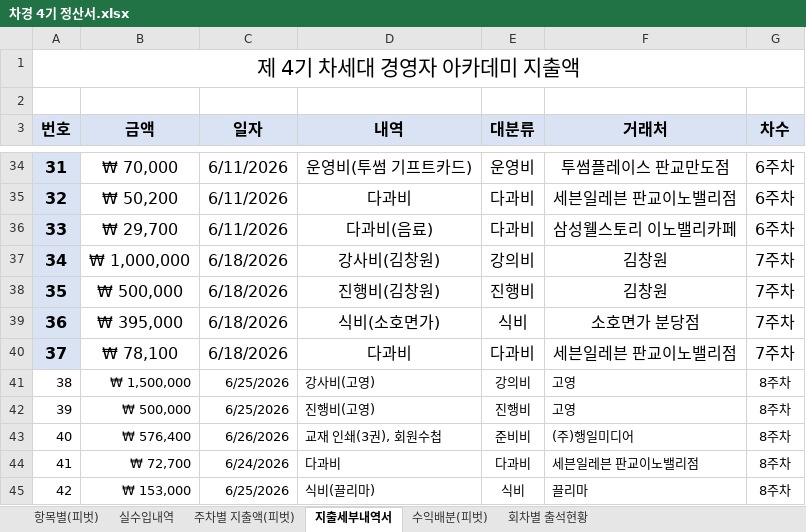
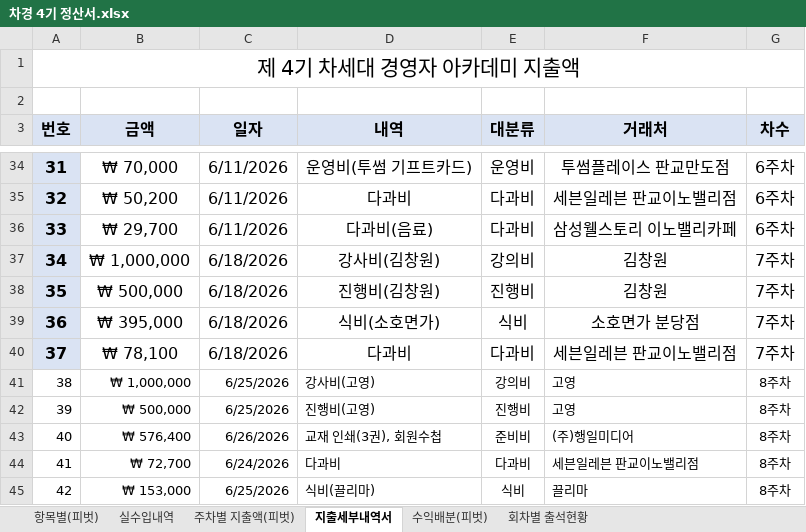
Before and after one commit to yjyoon111/innobiz-nextgen, an Excel workbook: 4기차세대경영자과정/차경 4기 정산서.xlsx, sheet 지출세부내역서, drawn as a sheet; only a part is shown, gaps mark what is left out; values as stored, in another font and other column widths than the file's, no borders; table styles not drawn; the diff names each change by its address in the sheet, - before the commit and + after, or states it on an @@ line.

```diff
--- a/4기차세대경영자과정/차경 4기 정산서.xlsx (sheet 지출세부내역서)
+++ b/4기차세대경영자과정/차경 4기 정산서.xlsx (sheet 지출세부내역서)
-B41 (금액): ₩ 1,500,000
+B41 (금액): ₩ 1,000,000
```
Also changed, not shown: 3 other files.
